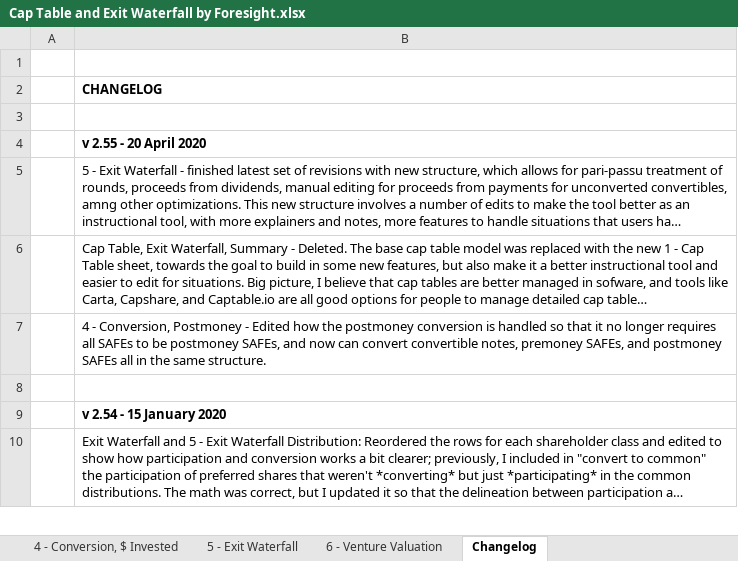
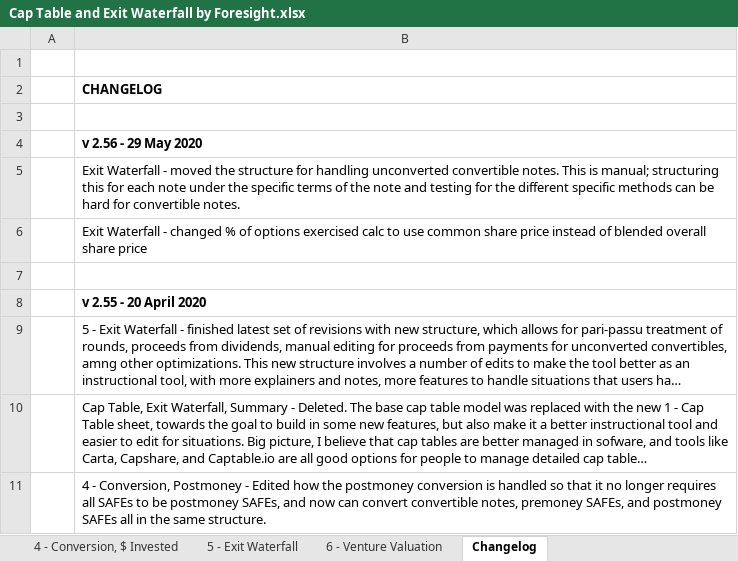
Before and after one commit to foresighthq/cap-table-tool, an Excel workbook: Cap Table and Exit Waterfall by Foresight.xlsx, sheet Changelog, drawn as a sheet; only a part is shown; the shorter side is filled out with more unchanged rows; long unchanged cells end in …; values as stored, in another font and other column widths than the file's, no borders; the diff names each change by its address in the sheet, - before the commit and + after, or states it on an @@ line.

Commit message:
updating exit waterfall

```diff
--- a/Cap Table and Exit Waterfall by Foresight.xlsx (sheet Changelog)
+++ b/Cap Table and Exit Waterfall by Foresight.xlsx (sheet Changelog)
+row 4:  | v 2.56 - 29 May 2020
+row 5:  | Exit Waterfall - moved the structure for handling unconverted convertible notes. This is manual; structuring this for each note under the specific terms of the note and testing for the different specific methods can be hard for convertible notes.
+row 6:  | Exit Waterfall - changed % of options exercised calc to use common share price instead of blended overall share price
+row 7: (empty)
```
Also changed, not shown: sheet 5 - Exit Waterfall, sheet 1 - Base Cap Table, sheet 3 - Option Pool, 2nd Round, sheet 4 - Conversion, % Ownership, sheet 4 - Conversion, Premoney, sheet 4 - Conversion, $ Invested, 1 more sheet, formulas that keep their value, charts or pictures, Exit Waterfall Distribution by Foresight.xlsx.
